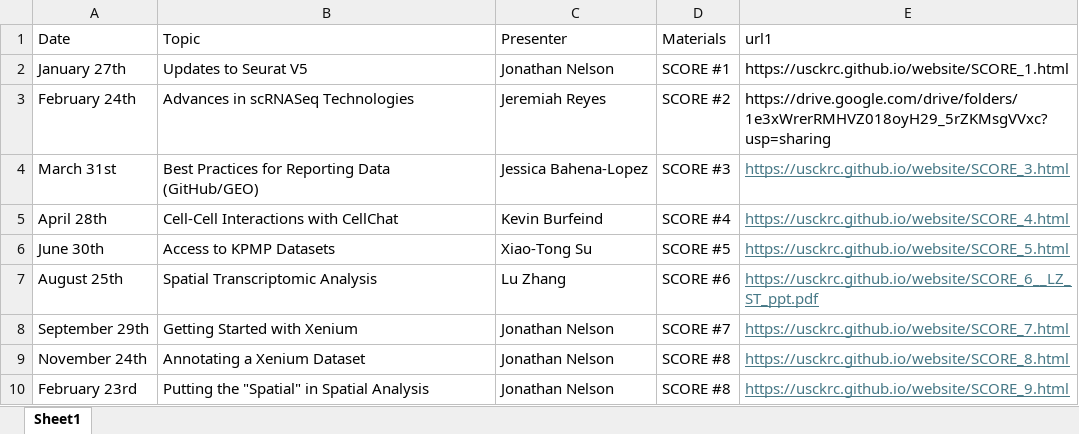
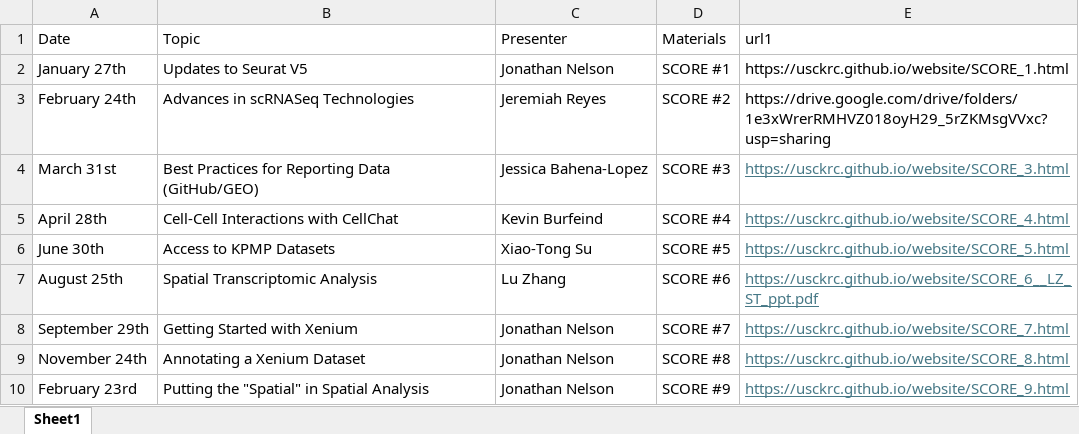
Before and after one commit to usckrc/website, an Excel workbook: data/score_table.xlsx, sheet Sheet1, drawn as a sheet; values as stored, in another font and other column widths than the file's, no borders; the diff names each change by its address in the sheet, - before the commit and + after, or states it on an @@ line.

Commit message:
Score9c

```diff
--- a/data/score_table.xlsx (sheet Sheet1)
+++ b/data/score_table.xlsx (sheet Sheet1)
-D10 (Materials): SCORE #8
+D10 (Materials): SCORE #9
```
Also changed, not shown: docs/data/score_table.xlsx, docs/raw data/FCG_data.xlsx, 4 other files.
